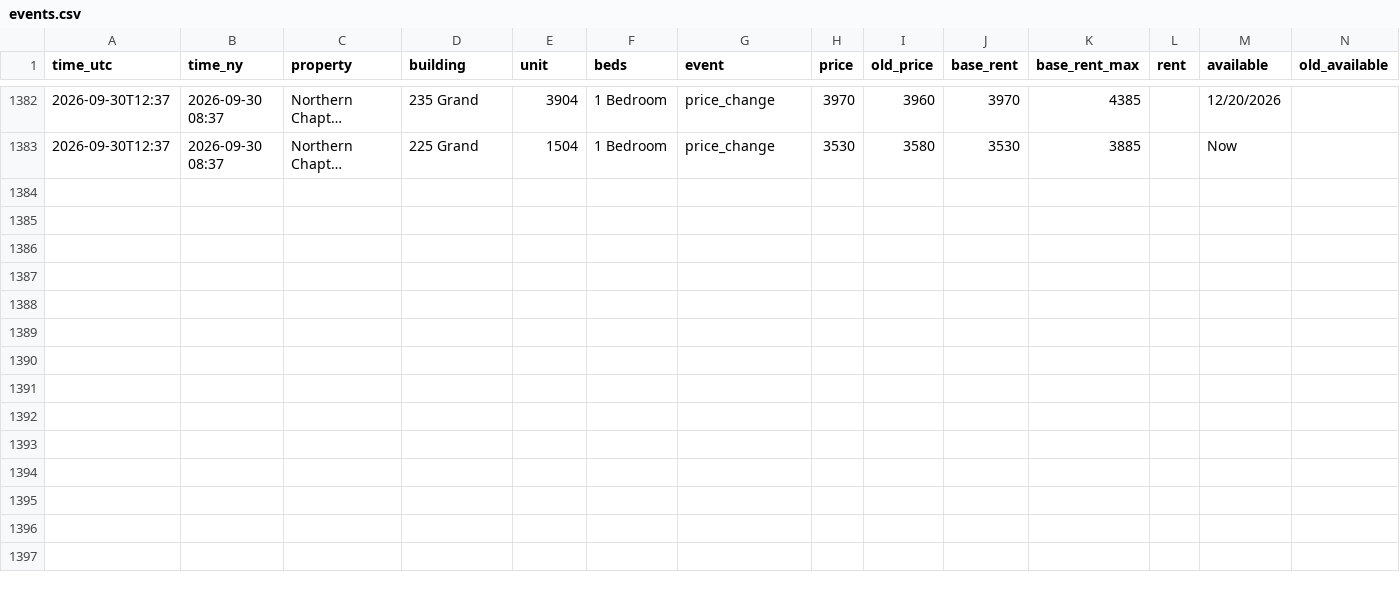
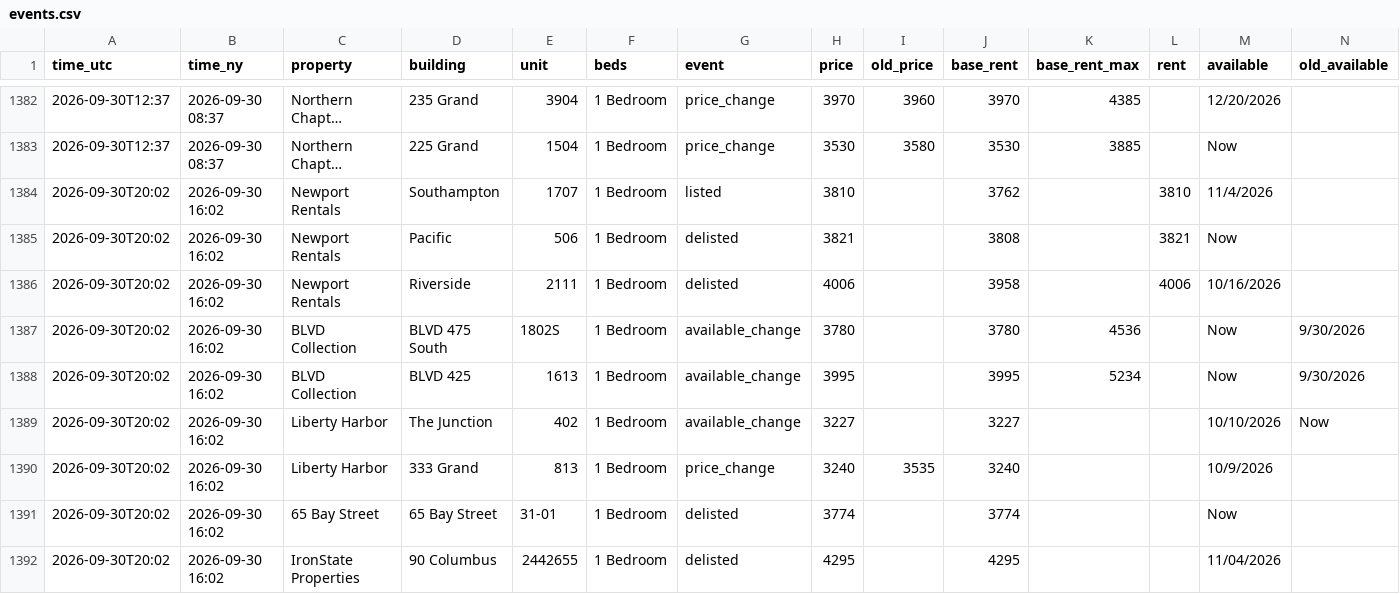
Before and after one commit to sanveg-rane-13/rental-tracker, a CSV file: data/history/events.csv, drawn as a sheet; only a part is shown, gaps mark what is left out; long unchanged cells end in …; rows hold the shown columns only; the diff names each change by its address in the sheet, - before the commit and + after, or states it on an @@ line.

```diff
--- a/data/history/events.csv
+++ b/data/history/events.csv
+row 1384: 2026-09-30T20:02 | 2026-09-30 16:02 | Newport Rentals | Southampton | 1707 | 1 Bedroom | listed | 3810 |  | 3762 |  | 3810 | 11/4/2026
+row 1385: 2026-09-30T20:02 | 2026-09-30 16:02 | Newport Rentals | Pacific | 506 | 1 Bedroom | delisted | 3821 |  | 3808 |  | 3821 | Now
+row 1386: 2026-09-30T20:02 | 2026-09-30 16:02 | Newport Rentals | Riverside | 2111 | 1 Bedroom | delisted | 4006 |  | 3958 |  | 4006 | 10/16/2026
+row 1387: 2026-09-30T20:02 | 2026-09-30 16:02 | BLVD Collection | BLVD 475 South | 1802S | 1 Bedroom | available_change | 3780 |  | 3780 | 4536 |  | Now | 9/30/2026
+row 1388: 2026-09-30T20:02 | 2026-09-30 16:02 | BLVD Collection | BLVD 425 | 1613 | 1 Bedroom | available_change | 3995 |  | 3995 | 5234 |  | Now | 9/30/2026
+row 1389: 2026-09-30T20:02 | 2026-09-30 16:02 | Liberty Harbor | The Junction | 402 | 1 Bedroom | available_change | 3227 |  | 3227 |  |  | 10/10/2026 | Now
+row 1390: 2026-09-30T20:02 | 2026-09-30 16:02 | Liberty Harbor | 333 Grand | 813 | 1 Bedroom | price_change | 3240 | 3535 | 3240 |  |  | 10/9/2026
+row 1391: 2026-09-30T20:02 | 2026-09-30 16:02 | 65 Bay Street | 65 Bay Street | 31-01 | 1 Bedroom | delisted | 3774 |  | 3774 |  |  | Now
+row 1392: 2026-09-30T20:02 | 2026-09-30 16:02 | IronState Properties | 90 Columbus | 2442655 | 1 Bedroom | delisted | 4295 |  | 4295 |  |  | 11/04/2026
```
Also changed, not shown: 10 other files.
